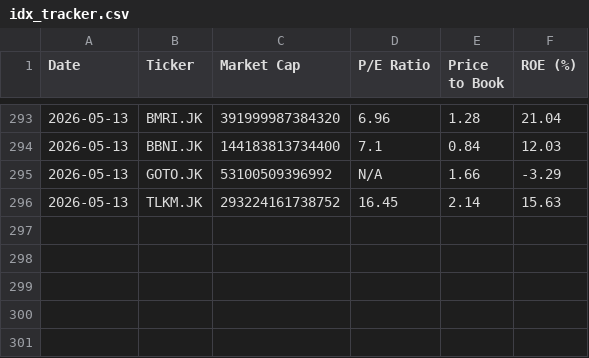
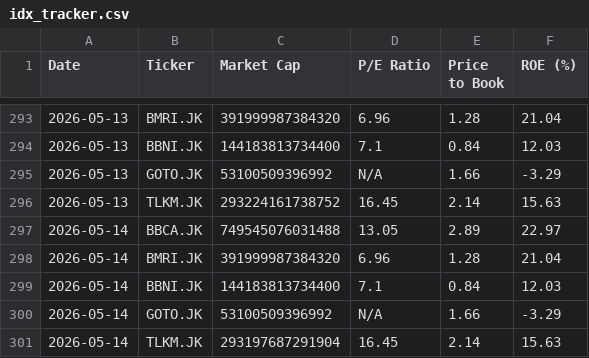
Before and after one commit to awardoyo-stack/idx-tracker, a CSV file: idx_tracker.csv, drawn as a sheet; only a part is shown, gaps mark what is left out; the diff names each change by its address in the sheet, - before the commit and + after, or states it on an @@ line.

```diff
--- a/idx_tracker.csv
+++ b/idx_tracker.csv
+row 297: 2026-05-14 | BBCA.JK | 749545076031488 | 13.05 | 2.89 | 22.97
+row 298: 2026-05-14 | BMRI.JK | 391999987384320 | 6.96 | 1.28 | 21.04
+row 299: 2026-05-14 | BBNI.JK | 144183813734400 | 7.1 | 0.84 | 12.03
+row 300: 2026-05-14 | GOTO.JK | 53100509396992 | N/A | 1.66 | -3.29
+row 301: 2026-05-14 | TLKM.JK | 293197687291904 | 16.45 | 2.14 | 15.63
```
